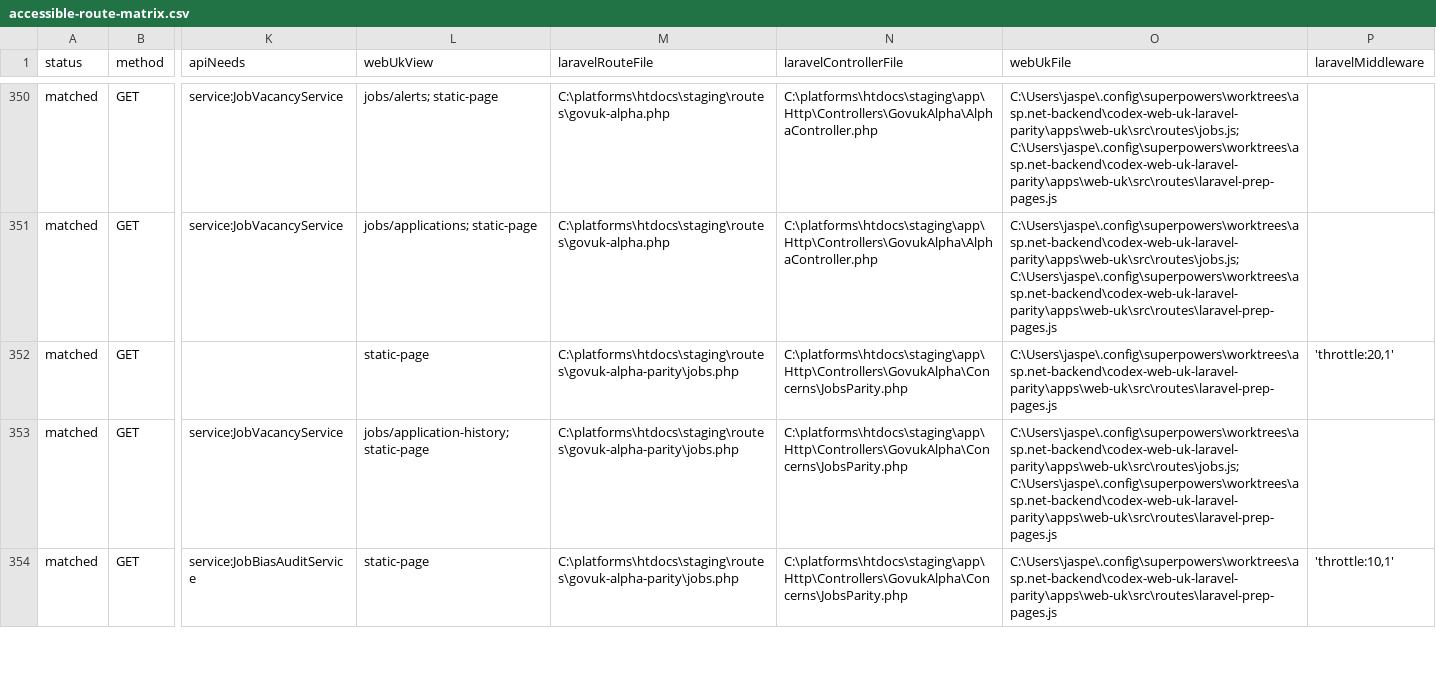
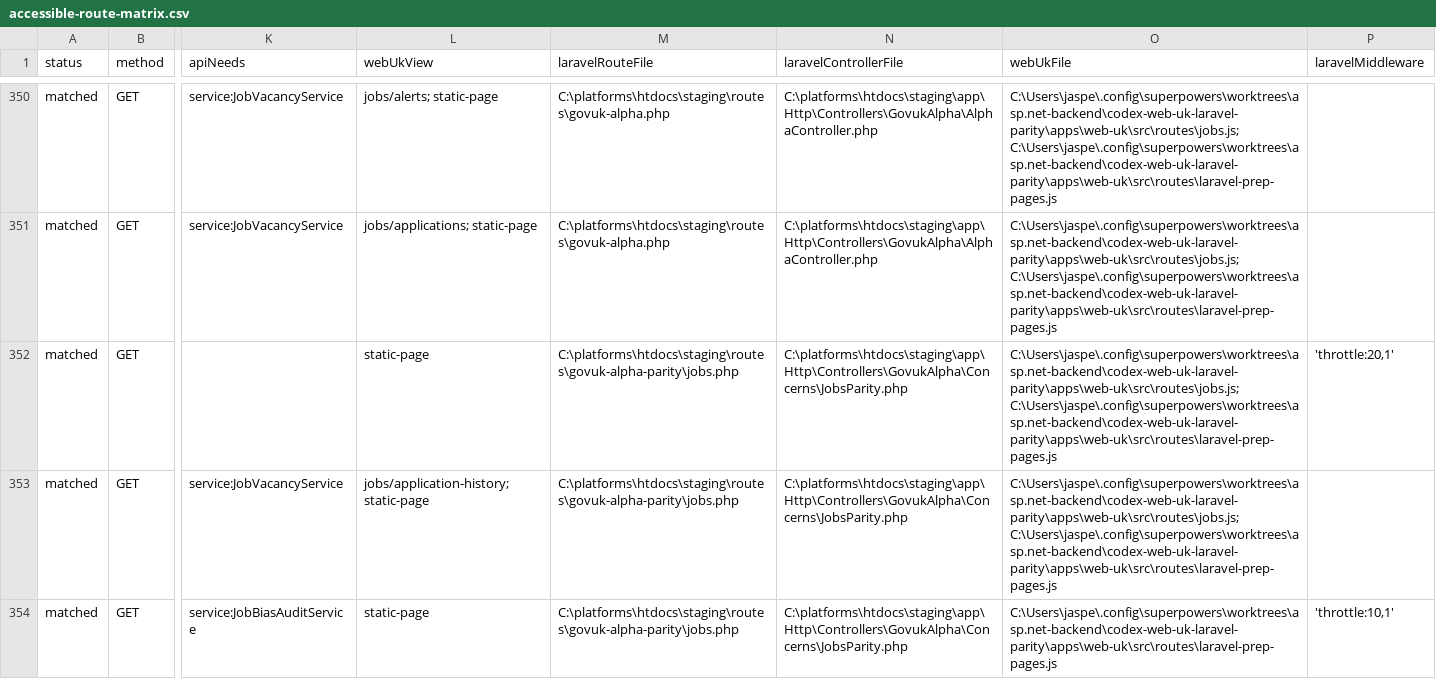
Before and after one commit to jasperfordesq-ai/api.project-nexus.net, a CSV file: apps/web-uk/docs/generated/accessible-route-matrix.csv, drawn as a sheet; only a part is shown, gaps mark what is left out; the diff names each change by its address in the sheet, - before the commit and + after, or states it on an @@ line.

Commit message:
feat: proxy Laravel jobs CV downloads

```diff
--- a/apps/web-uk/docs/generated/accessible-route-matrix.csv
+++ b/apps/web-uk/docs/generated/accessible-route-matrix.csv
-O352 (webUkFile): C:\Users\jaspe\.config\superpowers\worktrees\asp.net-backend\codex-web-uk-laravel-parity\apps\web-uk\src\routes\laravel-prep-pages.js
+O352 (webUkFile): C:\Users\jaspe\.config\superpowers\worktrees\asp.net-backend\codex-web-uk-laravel-parity\apps\web-uk\src\routes\jobs.js; C:\Users\jaspe\.config\superpowers\worktrees\asp.net-backend\codex-web-uk-laravel-parity\apps\web-uk\src\routes\laravel-prep-pages.js
```
Also changed, not shown: 6 other files.
